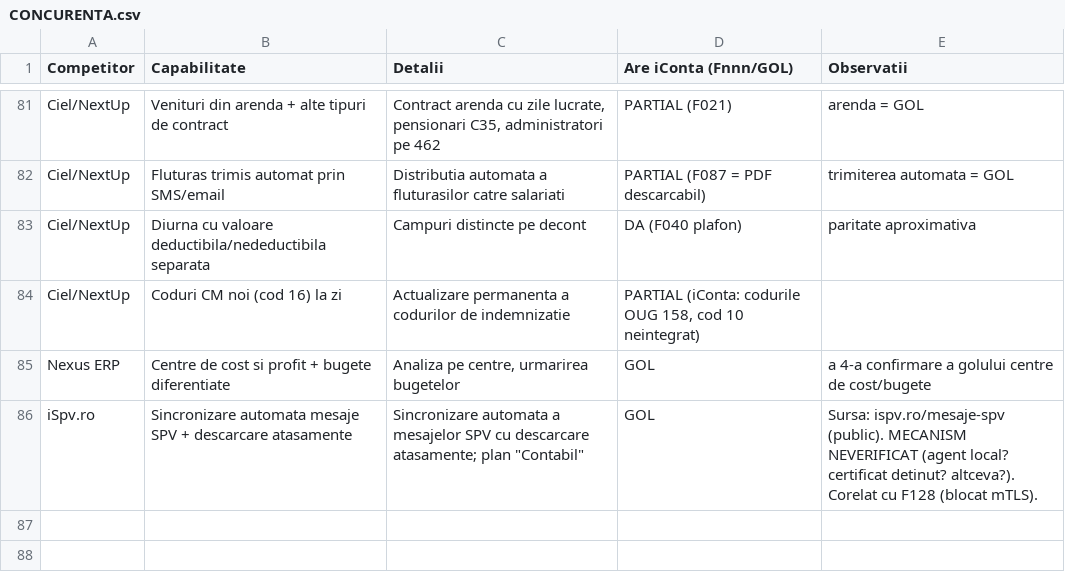
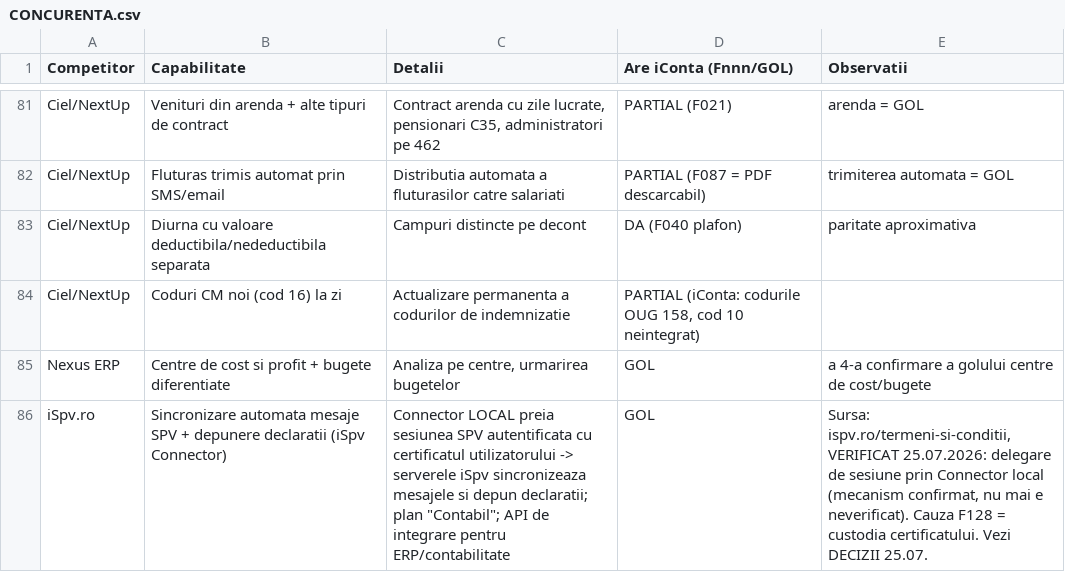
Before and after one commit to CostinHat/iconta-nou-review, a CSV file: CONCURENTA.csv, drawn as a sheet; only a part is shown, gaps mark what is left out.

```diff
--- a/CONCURENTA.csv
+++ b/CONCURENTA.csv
@@ -85,2 +85,2 @@ Ciel/NextUp,Coduri CM noi (cod 16) la zi,Actualizare permanenta a codurilor de i
 Nexus ERP,Centre de cost si profit + bugete diferentiate,"Analiza pe centre, urmarirea bugetelor",GOL,a 4-a confirmare a golului centre de cost/bugete
-iSpv.ro,Sincronizare automata mesaje SPV + descarcare atasamente,"Sincronizare automata a mesajelor SPV cu descarcare atasamente; plan ""Contabil""",GOL,Sursa: ispv.ro/mesaje-spv (public). MECANISM NEVERIFICAT (agent local? certificat detinut? altceva?). Corelat cu F128 (blocat mTLS).
+iSpv.ro,Sincronizare automata mesaje SPV + depunere declaratii (iSpv Connector),"Connector LOCAL preia sesiunea SPV autentificata cu certificatul utilizatorului -> serverele iSpv sincronizeaza mesajele si depun declaratii; plan ""Contabil""; API de integrare pentru ERP/contabilitate",GOL,"Sursa: ispv.ro/termeni-si-conditii, VERIFICAT 25.07.2026: delegare de sesiune prin Connector local (mecanism confirmat, nu mai e neverificat). Cauza F128 = custodia certificatului. Vezi DECIZII 25.07."
```
Also changed, not shown: 3 other files.
